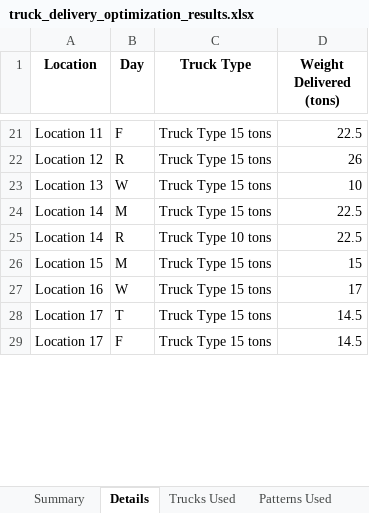
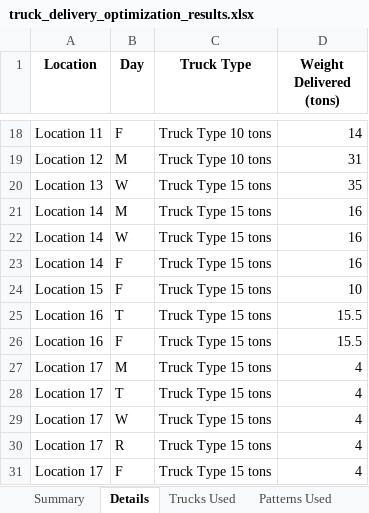
Before and after one commit to nagakarthik-dot/descrete-optimization, an Excel workbook: delivery system/truck_delivery_optimization_results.xlsx, sheet Details, drawn as a sheet; only a part is shown, gaps mark what is left out; values as stored, in another font and other column widths than the file's, no borders; addresses are those after the commit; the diff covers the shown part only; the diff names each change by its address in the sheet, - before the commit and + after, or states it on an @@ line.

```diff
--- a/delivery system/truck_delivery_optimization_results.xlsx (sheet Details)
+++ b/delivery system/truck_delivery_optimization_results.xlsx (sheet Details)
-C18:C19 (Truck Type): Truck Type 15 tons
+C18:C19 (Truck Type): Truck Type 10 tons
-D18 (Weight Delivered (tons)): 22.5
+D18 (Weight Delivered (tons)): 14
-B19 (Day): R
+B19 (Day): M
-D19 (Weight Delivered (tons)): 26
+D19 (Weight Delivered (tons)): 31
-D20 (Weight Delivered (tons)): 10
+D20 (Weight Delivered (tons)): 35
-D21:D22 (Weight Delivered (tons)): 22.5
+D21:D22 (Weight Delivered (tons)): 16
-B22 (Day): R
+B22 (Day): W
-C22 (Truck Type): Truck Type 10 tons
+C22 (Truck Type): Truck Type 15 tons
+row 23: Location 14 | F | Truck Type 15 tons | 16
-B24 (Day): M
+B24 (Day): F
-D24 (Weight Delivered (tons)): 15
+D24 (Weight Delivered (tons)): 10
-B25 (Day): W
+B25 (Day): T
-D25 (Weight Delivered (tons)): 17
+D25 (Weight Delivered (tons)): 15.5
+row 26: Location 16 | F | Truck Type 15 tons | 15.5
+row 27: Location 17 | M | Truck Type 15 tons | 4
-D28 (Weight Delivered (tons)): 14.5
+D28 (Weight Delivered (tons)): 4
+row 29: Location 17 | W | Truck Type 15 tons | 4
+row 30: Location 17 | R | Truck Type 15 tons | 4
-D31 (Weight Delivered (tons)): 14.5
+D31 (Weight Delivered (tons)): 4
```
Also changed, not shown: other rows of this sheet, sheet Summary, sheet Truck Assignments, sheet Patterns Used, sheet Trucks Used, 1 other file.
